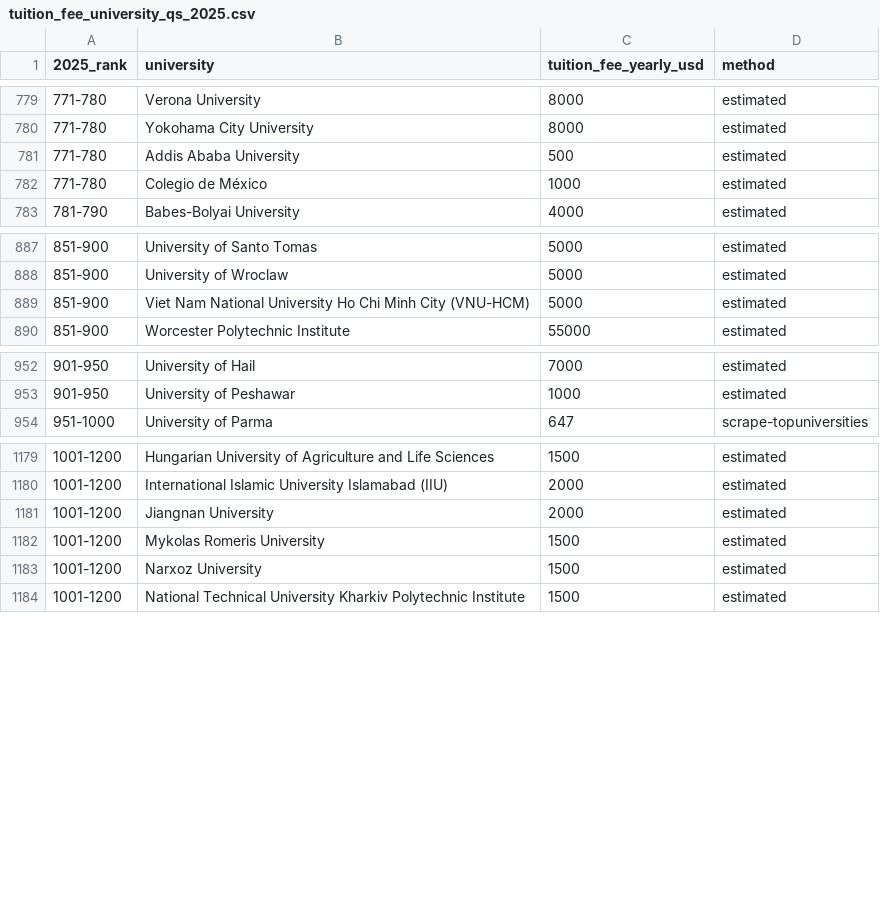
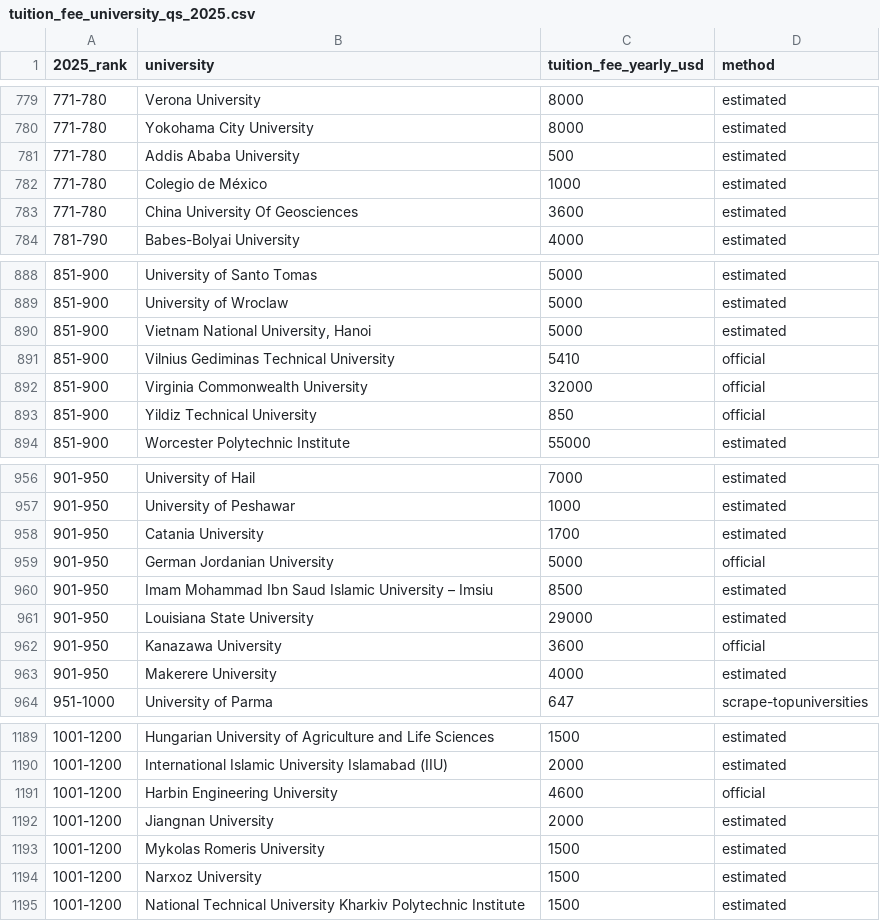
Before and after one commit to toyuKTH/Studyability, a CSV file: data/raw/tuition_fee_university_qs_2025.csv, drawn as a sheet; only a part is shown, gaps mark what is left out.

Commit message:
Fix missing tuition fee

```diff
--- a/data/raw/tuition_fee_university_qs_2025.csv
+++ b/data/raw/tuition_fee_university_qs_2025.csv
@@ -782,2 +782,3 @@
 771-780,"Colegio de México",1000,estimated
+771-780,"China University Of Geosciences",3600,estimated
 781-790,"Babes-Bolyai University",4000,estimated
@@ -888,3 +889,6 @@
 851-900,"University of Wroclaw",5000,estimated
-851-900,"Viet Nam National University Ho Chi Minh City (VNU-HCM)",5000,estimated
+851-900,"Vietnam National University, Hanoi",5000,estimated
+851-900,"Vilnius Gediminas Technical University",5410,official
+851-900,"Virginia Commonwealth University",32000,official
+851-900,"Yildiz Technical University",850,official
 851-900,"Worcester Polytechnic Institute",55000,estimated
@@ -953,2 +957,8 @@
 901-950,"University of Peshawar",1000,estimated
+901-950,"Catania University",1700,estimated
+901-950,"German Jordanian University",5000,official
+901-950,"Imam Mohammad Ibn Saud Islamic University – Imsiu",8500,estimated
+901-950,"Louisiana State University",29000,estimated
+901-950,"Kanazawa University",3600,official
+901-950,"Makerere University",4000,estimated
 951-1000,"University of Parma",647,scrape-topuniversities
@@ -1180,2 +1190,3 @@
 1001-1200,"International Islamic University Islamabad (IIU)",2000,estimated
+1001-1200,"Harbin Engineering University",4600,official
 1001-1200,"Jiangnan University",2000,estimated
```
Also changed, not shown: data/university_tuition_fees.csv, 2 other files.
